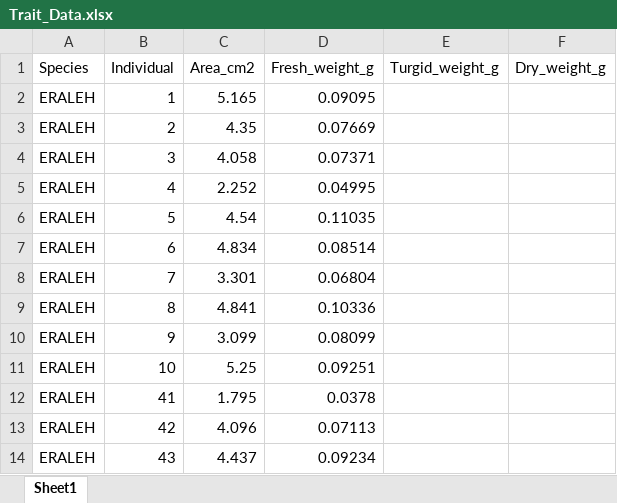
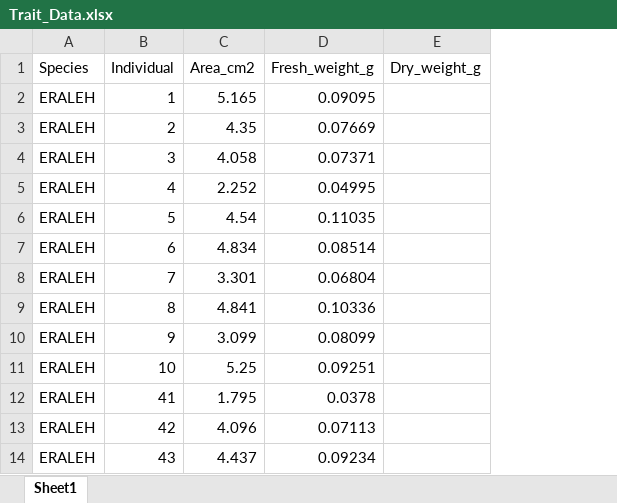
Before and after one commit to fernbro/AVCABANWR_Monitoring, an Excel workbook: Trait_Data.xlsx, sheet Sheet1, drawn as a sheet; only a part is shown; values as stored, in another font and other column widths than the file's, no borders; the diff names each change by its address in the sheet, - before the commit and + after, or states it on an @@ line.

Commit message:
traits..

```diff
--- a/Trait_Data.xlsx (sheet Sheet1)
+++ b/Trait_Data.xlsx (sheet Sheet1)
-column E (Turgid_weight_g), empty
```
Also changed, not shown: 1 other file.
